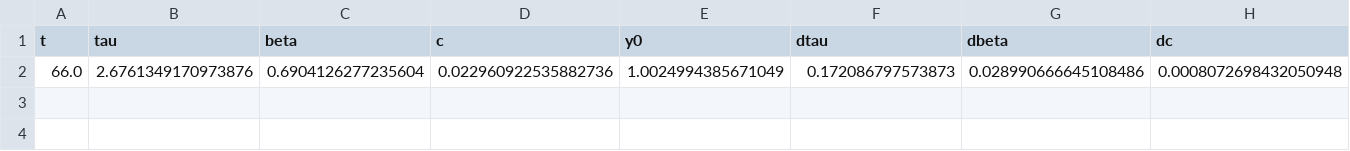
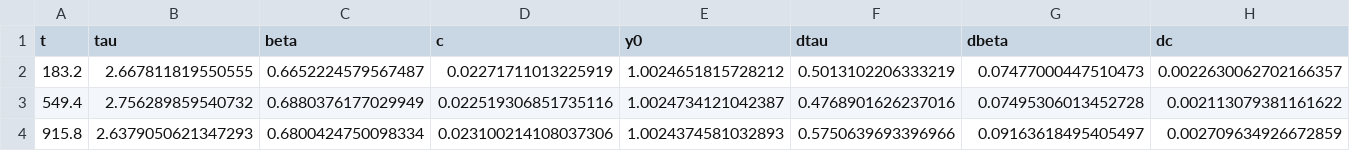
Before and after one commit to FabioBrugnara/20250408, a CSV file: SCRIPTS/data/fit_outs/fit_out_GeO2_7_590C_0001_0004.csv, drawn as a sheet; only a part is shown; removed rows and columns are numbered as before the commit, all else as after; rows hold the shown columns only; the diff names each change by its address in the sheet, - before the commit and + after, or states it on an @@ line.

```diff
--- a/SCRIPTS/data/fit_outs/fit_out_GeO2_7_590C_0001_0004.csv
+++ b/SCRIPTS/data/fit_outs/fit_out_GeO2_7_590C_0001_0004.csv
-row 2: 66.0 | 2.6761349170973876 | 0.6904126277235604 | 0.022960922535882736 | 1.0024994385671049 | 0.172086797573873 | 0.028990666645108486 | 0.0008072698432050948
+row 2: 183.2 | 2.667811819550555 | 0.6652224579567487 | 0.02271711013225919 | 1.0024651815728212 | 0.5013102206333219 | 0.07477000447510473 | 0.0022630062702166357
+row 3: 549.4 | 2.756289859540732 | 0.6880376177029949 | 0.022519306851735116 | 1.0024734121042387 | 0.4768901626237016 | 0.07495306013452728 | 0.002113079381161622
+row 4: 915.8 | 2.6379050621347293 | 0.6800424750098334 | 0.023100214108037306 | 1.0024374581032893 | 0.5750639693396966 | 0.09163618495405497 | 0.002709634926672859
```
Also changed, not shown: SCRIPTS/data/fit_outs/fit_out_GeO2_7_485C_0001_0003.csv, SCRIPTS/data/fit_outs/fit_out_GeO2_7_555C_0001_0004.csv, 16 other files.
